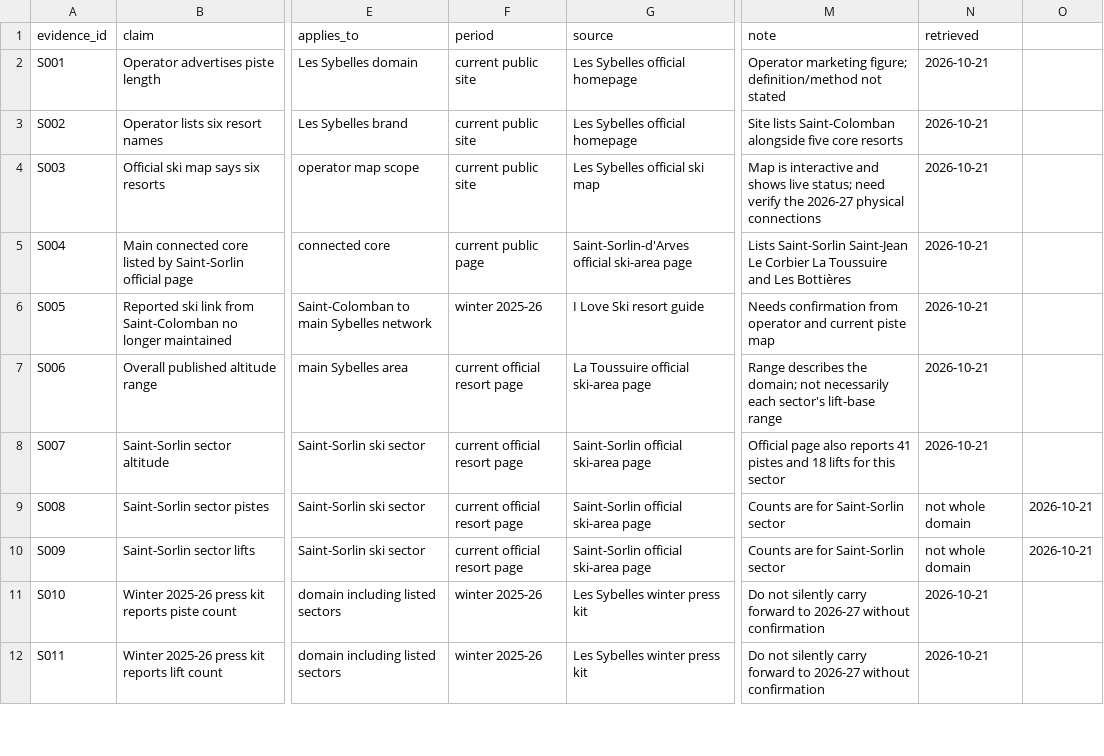
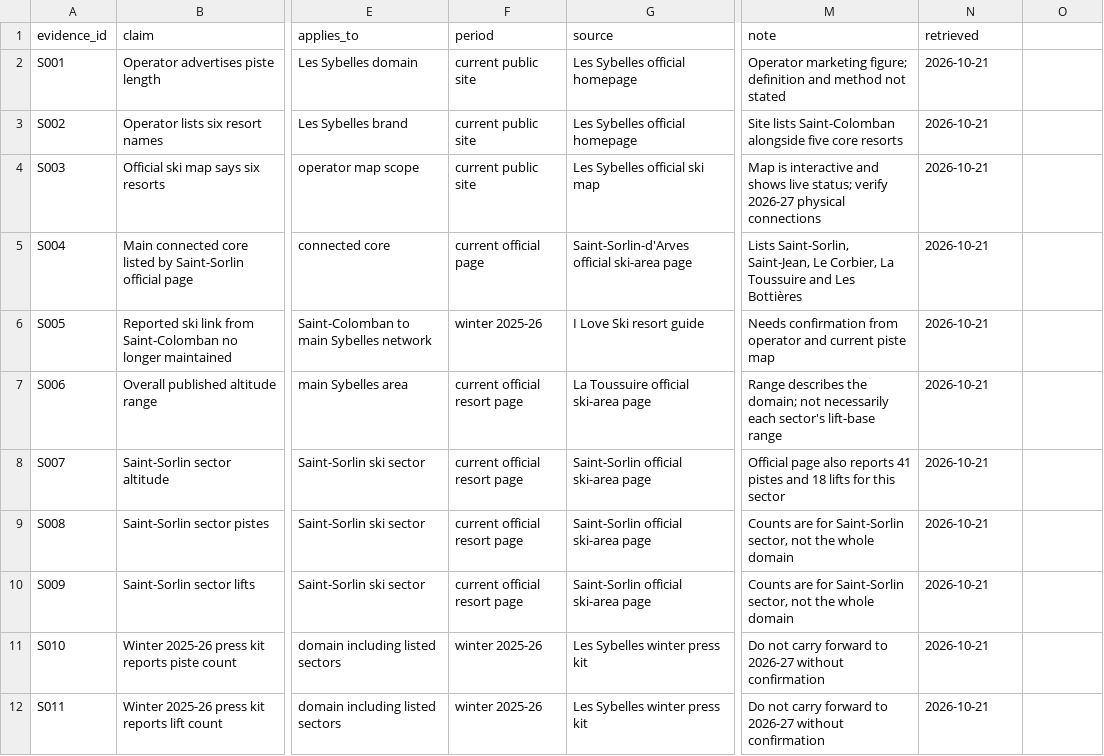
Before and after one commit to nicksc1cc/snowcatcher, a CSV file: research/les-sybelles/data/evidence_register.csv, drawn as a sheet; only a part is shown, gaps mark what is left out; the diff covers the shown part only; the diff names each change by its address in the sheet, - before the commit and + after, or states it on an @@ line.

Commit message:
Fix evidence register CSV quoting

```diff
--- a/research/les-sybelles/data/evidence_register.csv
+++ b/research/les-sybelles/data/evidence_register.csv
-M2 (note): …marketing figure; definition/method not stated
+M2 (note): …marketing figure; definition and method not stated
-M4 (note): …live status; need verify the 2026-27 physical…
+M4 (note): …live status; verify 2026-27 physical…
-F5 (period): current public page
+F5 (period): current official page
-M5 (note): Lists Saint-Sorlin Saint-Jean Le Corbier La Toussuire…
+M5 (note): Lists Saint-Sorlin, Saint-Jean, Le Corbier, La Toussuire…
-M9:M10 (note): Counts are for Saint-Sorlin sector
+M9:M10 (note): Counts are for Saint-Sorlin sector, not the whole domain
-N9:N10 (retrieved): not whole domain
+N9:N10 (retrieved): 2026-10-21
-O9:O10: 2026-10-21
+O9:O10: (empty)
-M11:M12 (note): Do not silently carry forward…
+M11:M12 (note): Do not carry forward…
```
Also changed, not shown: 4 edited cells elsewhere in this file.
